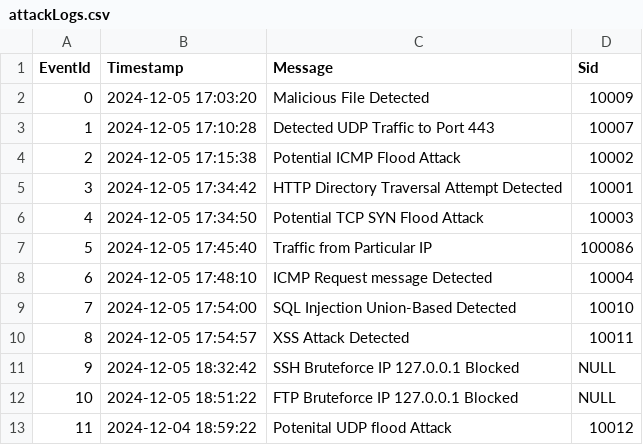
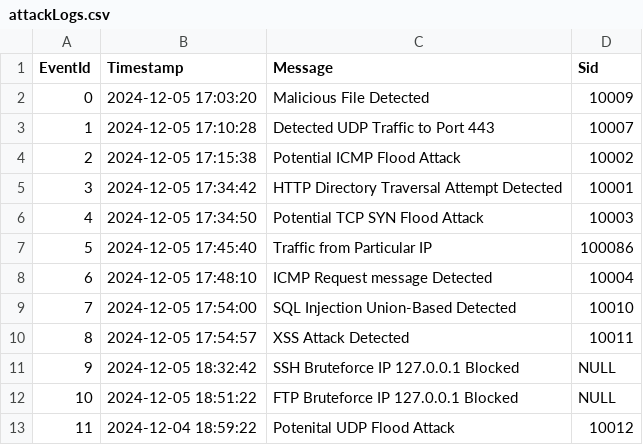
Before and after one commit to Kr1shnam00rth1/NetWonIPS, a CSV file: attackLogs.csv, drawn as a sheet.

Commit message:
Update attackLogs.csv

```diff
--- a/attackLogs.csv
+++ b/attackLogs.csv
@@ -12,2 +12,2 @@ EventId,Timestamp,Message,Sid
 10,2024-12-05 18:51:22,FTP Bruteforce IP 127.0.0.1 Blocked,NULL
-11,2024-12-04 18:59:22,Potenital UDP flood Attack,10012
+11,2024-12-04 18:59:22,Potenital UDP Flood Attack,10012
```
